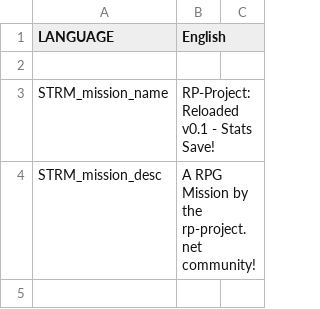
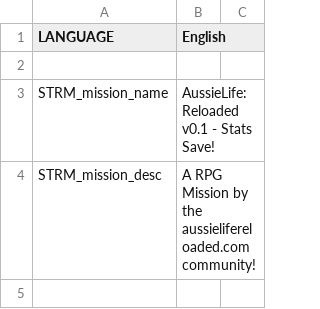
Before and after one commit to WeedMachine/RPP-R, a CSV file: stringtable.csv, drawn as a sheet; only a part is shown; the diff covers the shown part only.

Commit message:
Added: AussieLife Cop Cars & Atm's
Reason: Required to make it AussieLife: Reloaded

Added extra credits and moved sound to an addon.

```diff
--- a/stringtable.csv
+++ b/stringtable.csv
@@ -2,4 +2,4 @@ LANGUAGE,  English
 
-STRM_mission_name, RP-Project: Reloaded v0.1 - Stats Save!
-STRM_mission_desc, A RPG Mission by the rp-project.net community!
+STRM_mission_name, AussieLife: Reloaded v0.1 - Stats Save!
+STRM_mission_desc, A RPG Mission by the aussielifereloaded.com community!
 
```
Also changed, not shown: 2 edited cells elsewhere in this file, 8 other files.
